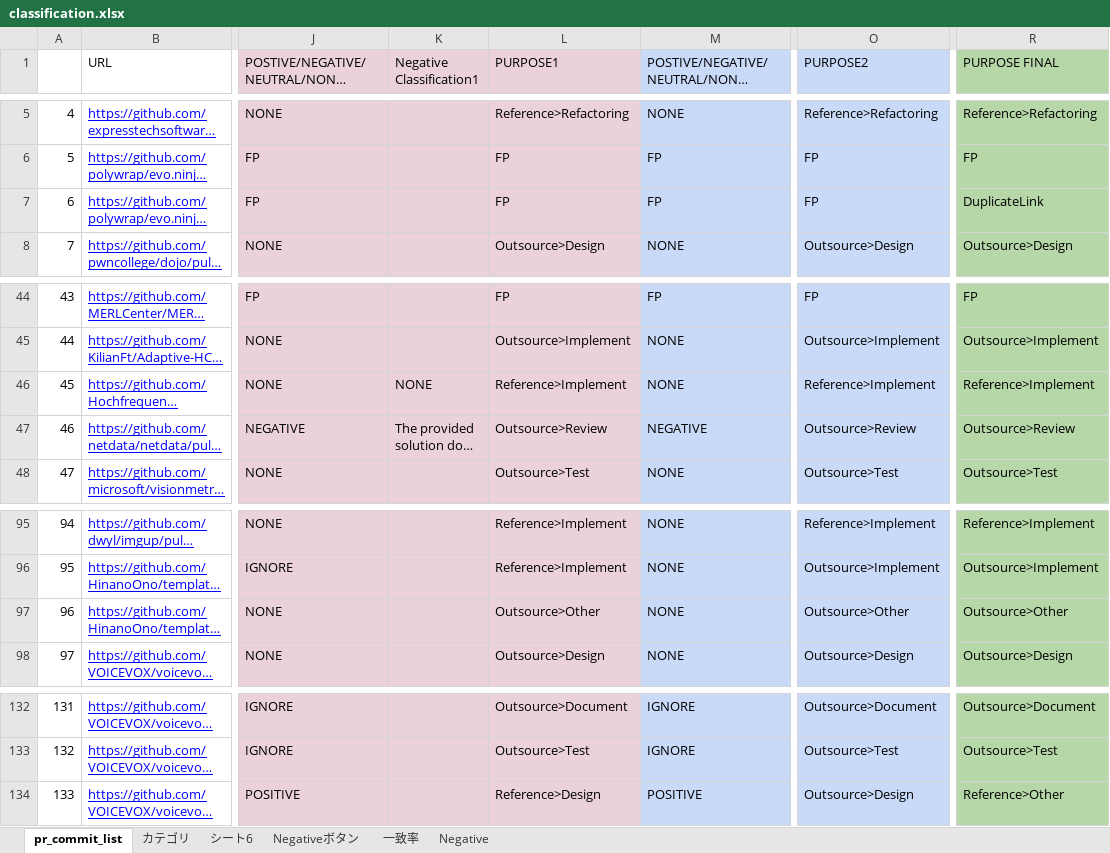
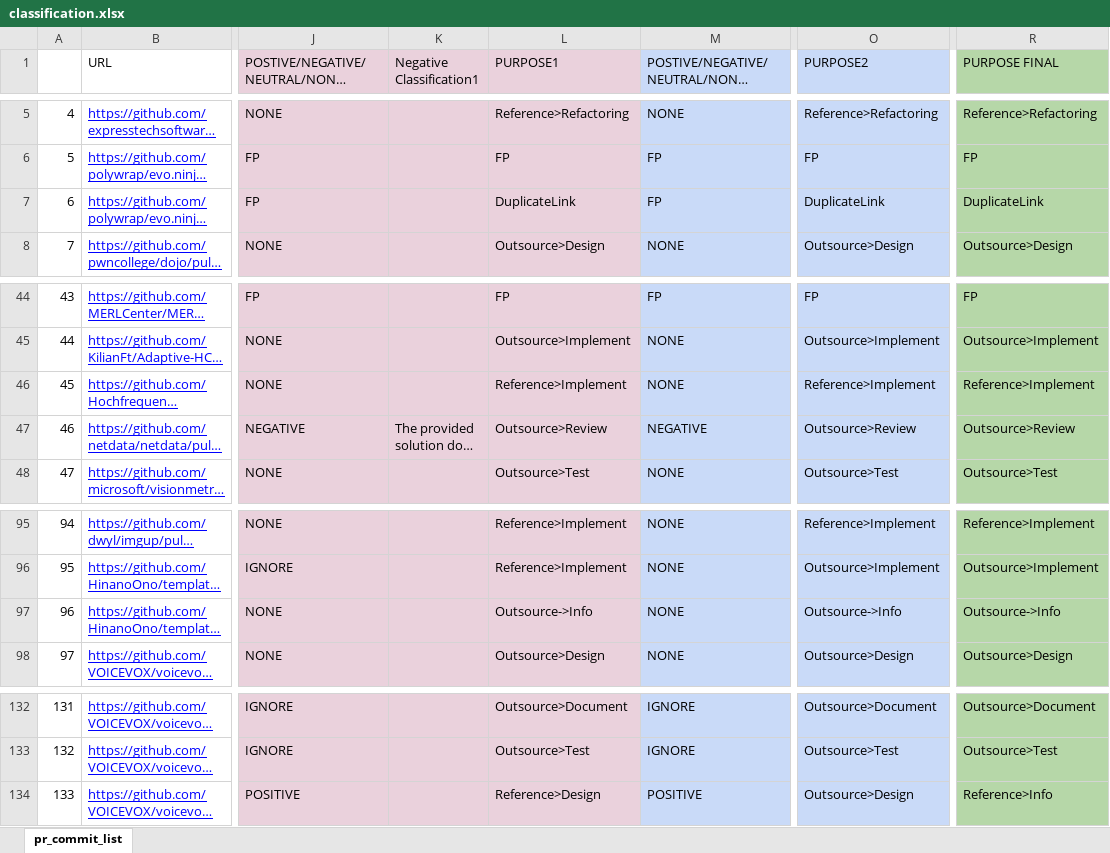
Before and after one commit to mmikuu/MSRchallenge, an Excel workbook: results/classification.xlsx, sheet pr_commit_list, drawn as a sheet; only a part is shown, gaps mark what is left out; long unchanged cells end in …; values as stored, in another font and other column widths than the file's, no borders; the diff covers the shown part only; the diff names each change by its address in the sheet, - before the commit and + after, or states it on an @@ line.

```diff
--- a/results/classification.xlsx (sheet pr_commit_list)
+++ b/results/classification.xlsx (sheet pr_commit_list)
-sheet tab: カテゴリ
-sheet tab: シート6
-sheet tab: Negativeボタン
-sheet tab: 一致率
-sheet tab: Negative
-L7 (PURPOSE1): FP
+L7 (PURPOSE1): DuplicateLink
-O7 (PURPOSE2): FP
+O7 (PURPOSE2): DuplicateLink
-K46 (Negative Classification1): NONE
+K46 (Negative Classification1): (empty)
-L97 (PURPOSE1): Outsource>Other
+L97 (PURPOSE1): Outsource->Info
-O97 (PURPOSE2): Outsource>Other
+O97 (PURPOSE2): Outsource->Info
-R97 (PURPOSE FINAL): Outsource>Other
+R97 (PURPOSE FINAL): Outsource->Info
-R134 (PURPOSE FINAL): Reference>Other
+R134 (PURPOSE FINAL): Reference>Info
```
Also changed, not shown: 18 edited cells elsewhere in this sheet.
